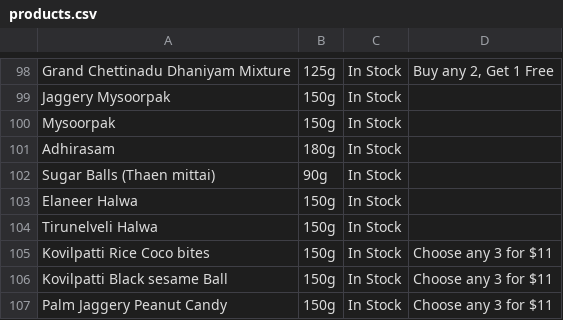
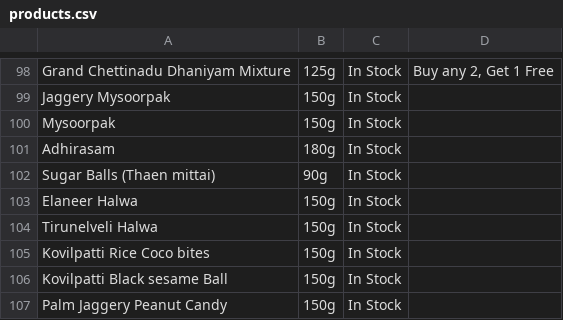
Before and after one commit to 18stepspantry/catalogue, a CSV file: products.csv, drawn as a sheet; only a part is shown, gaps mark what is left out.

Commit message:
Update products.csv

```diff
--- a/products.csv
+++ b/products.csv
@@ -104,4 +104,4 @@ Elaneer Halwa,150g,In Stock,
 Tirunelveli Halwa,150g,In Stock,
-Kovilpatti Rice Coco bites,150g,In Stock,Choose any 3 for $11
-Kovilpatti Black sesame Ball,150g,In Stock,Choose any 3 for $11
-Palm Jaggery Peanut Candy,150g,In Stock,Choose any 3 for $11
+Kovilpatti Rice Coco bites,150g,In Stock,
+Kovilpatti Black sesame Ball,150g,In Stock,
+Palm Jaggery Peanut Candy,150g,In Stock,
```
